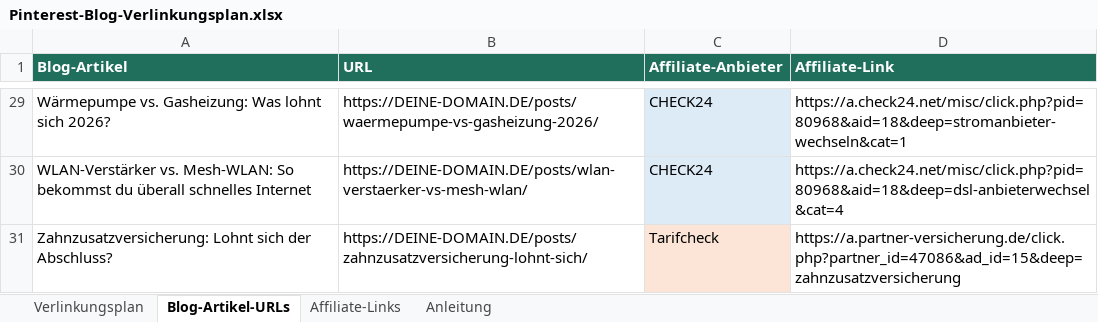
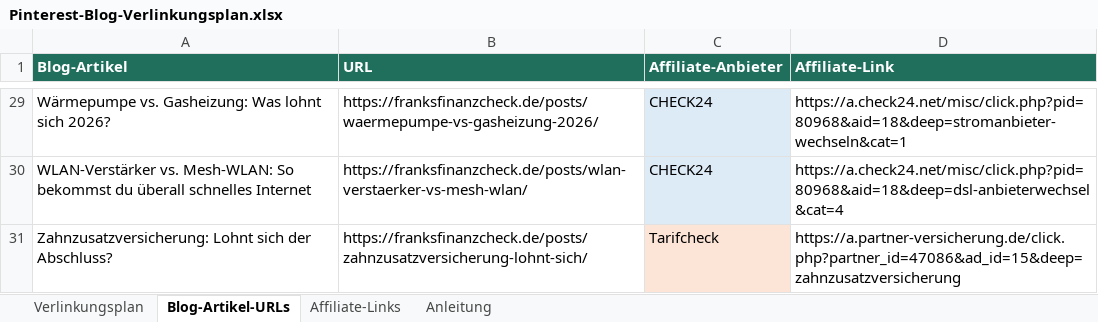
Before and after one commit to frank-hartung/franksfinanzcheck-blog, an Excel workbook: Pinterest-Blog-Verlinkungsplan.xlsx, sheet Blog-Artikel-URLs, drawn as a sheet; only a part is shown, gaps mark what is left out; values as stored, in another font and other column widths than the file's, no borders; the diff covers the shown part only; the diff names each change by its address in the sheet, - before the commit and + after, or states it on an @@ line.

Commit message:
config: baseURL auf franksfinanzcheck.de gesetzt; Excel-Verlinkungsplan auf echte Domain umgestellt

```diff
--- a/Pinterest-Blog-Verlinkungsplan.xlsx (sheet Blog-Artikel-URLs)
+++ b/Pinterest-Blog-Verlinkungsplan.xlsx (sheet Blog-Artikel-URLs)
-B29 (URL): https://DEINE-DOMAIN.DE/posts/waermepumpe-vs-gasheizung-2026/
+B29 (URL): https://franksfinanzcheck.de/posts/waermepumpe-vs-gasheizung-2026/
-B30 (URL): https://DEINE-DOMAIN.DE/posts/wlan-verstaerker-vs-mesh-wlan/
+B30 (URL): https://franksfinanzcheck.de/posts/wlan-verstaerker-vs-mesh-wlan/
-B31 (URL): https://DEINE-DOMAIN.DE/posts/zahnzusatzversicherung-lohnt-sich/
+B31 (URL): https://franksfinanzcheck.de/posts/zahnzusatzversicherung-lohnt-sich/
```
Also changed, not shown: 27 edited cells elsewhere in this sheet, sheet Verlinkungsplan, sheet Anleitung, 2 other files.
